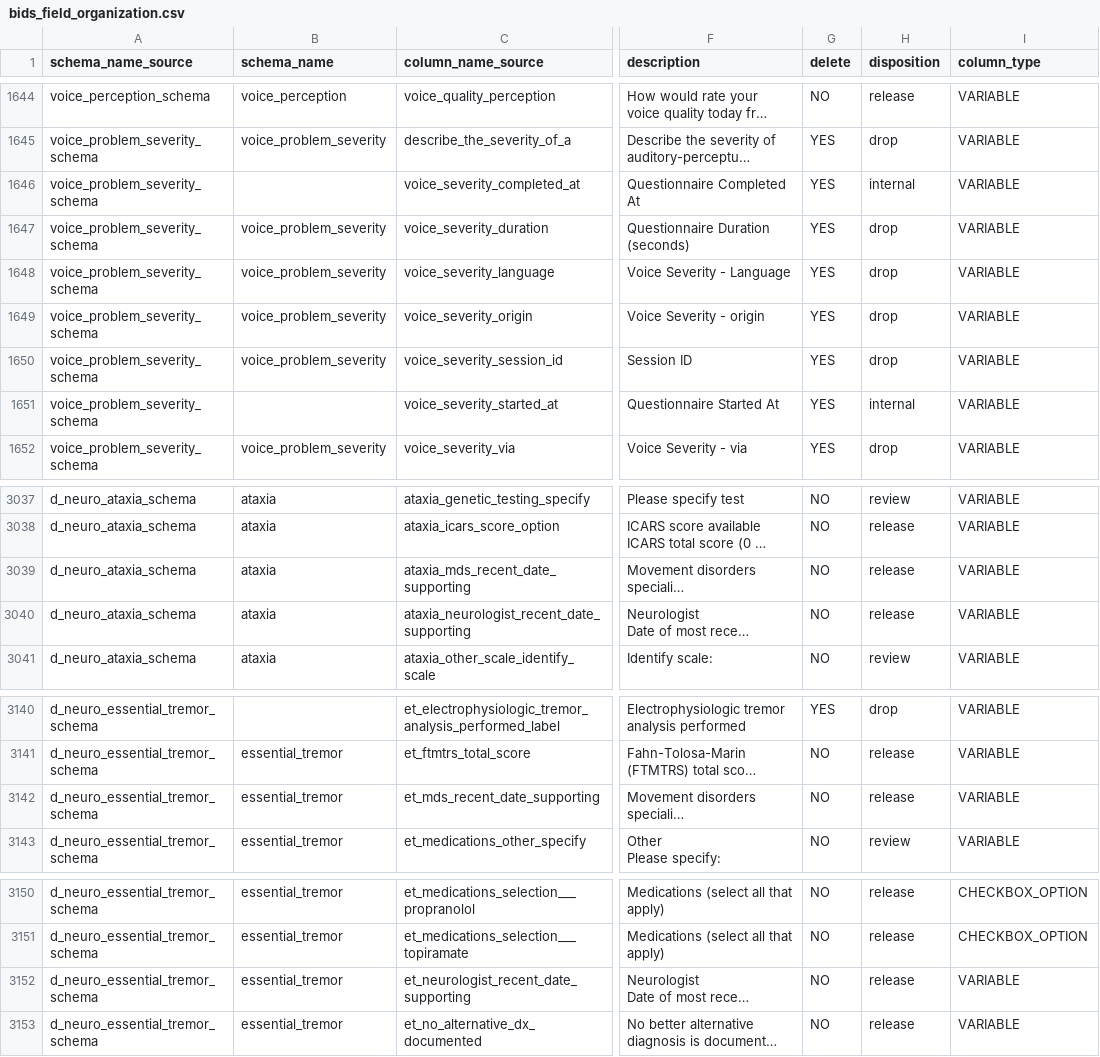
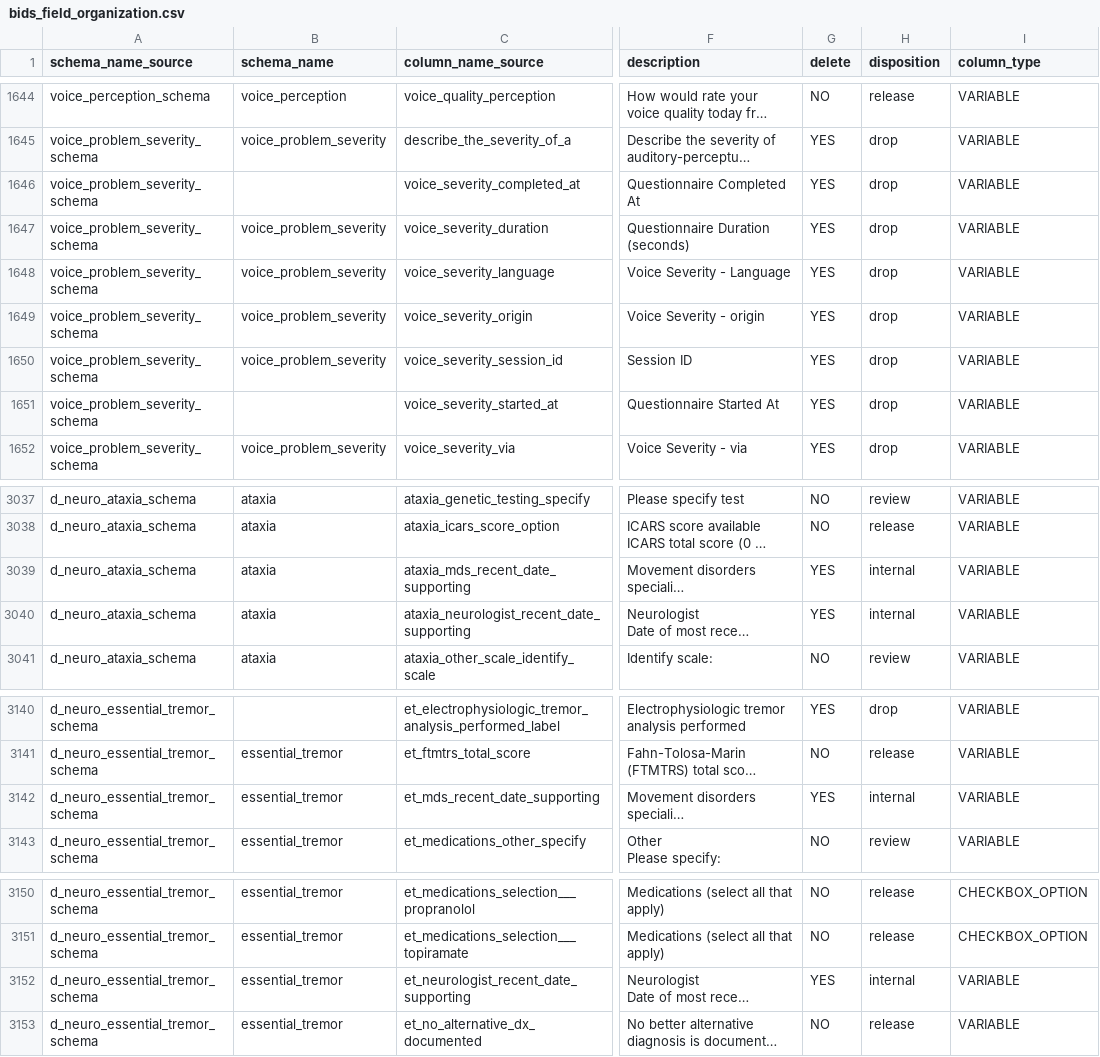
Before and after one commit to sensein/b2aiprep, a CSV file: src/b2aiprep/prepare/resources/bids_field_organization.csv, drawn as a sheet; only a part is shown, gaps mark what is left out; long unchanged cells end in …; the diff names each change by its address in the sheet, - before the commit and + after, or states it on an @@ line.

```diff
--- a/src/b2aiprep/prepare/resources/bids_field_organization.csv
+++ b/src/b2aiprep/prepare/resources/bids_field_organization.csv
-H1646 (disposition): internal
+H1646 (disposition): drop
-H1651 (disposition): internal
+H1651 (disposition): drop
-G3039:G3040 (delete): NO
+G3039:G3040 (delete): YES
-H3039:H3040 (disposition): release
+H3039:H3040 (disposition): internal
-G3142 (delete): NO
+G3142 (delete): YES
-H3142 (disposition): release
+H3142 (disposition): internal
-G3152 (delete): NO
+G3152 (delete): YES
-H3152 (disposition): release
+H3152 (disposition): internal
```
